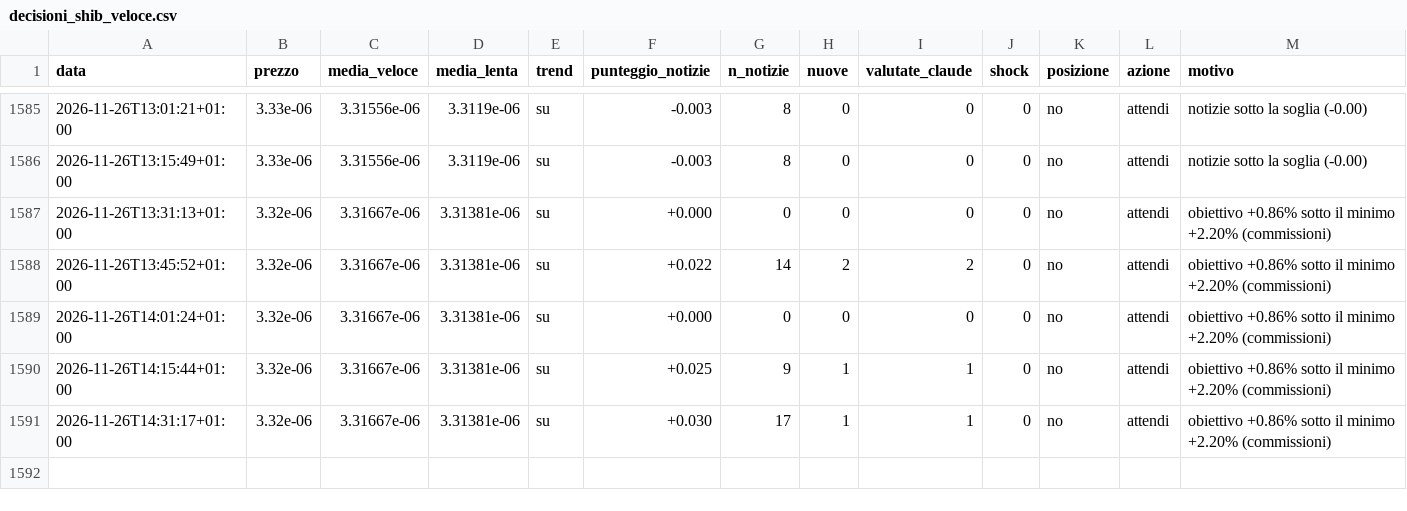
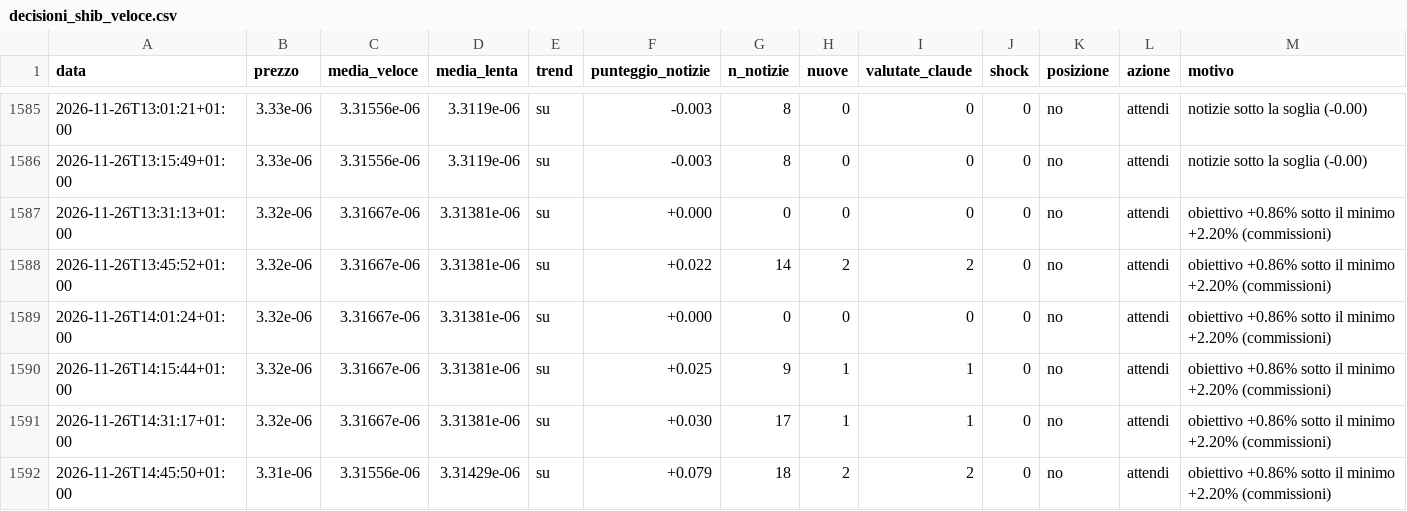
Before and after one commit to Van3d-max/sol-sentinel-, a CSV file: decisioni_shib_veloce.csv, drawn as a sheet; only a part is shown, gaps mark what is left out; rows hold the shown columns only; the diff names each change by its address in the sheet, - before the commit and + after, or states it on an @@ line.

```diff
--- a/decisioni_shib_veloce.csv
+++ b/decisioni_shib_veloce.csv
+row 1592: 2026-11-26T14:45:50+01:00 | 3.31e-06 | 3.31556e-06 | 3.31429e-06 | su | +0.079 | 18 | 2 | 2 | 0 | no | attendi | obiettivo +0.86% sotto il minimo +2.20% (commissioni)
```
Also changed, not shown: decisioni_btc_veloce.csv, decisioni_eth_veloce.csv, 11 other files.
